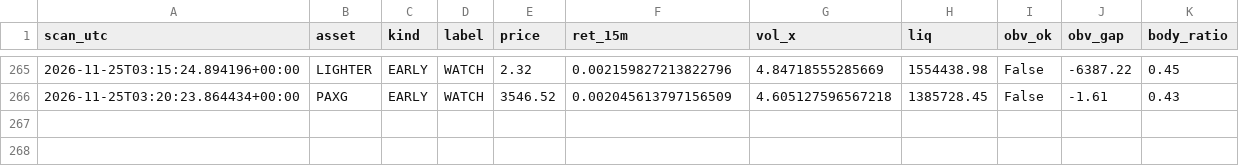
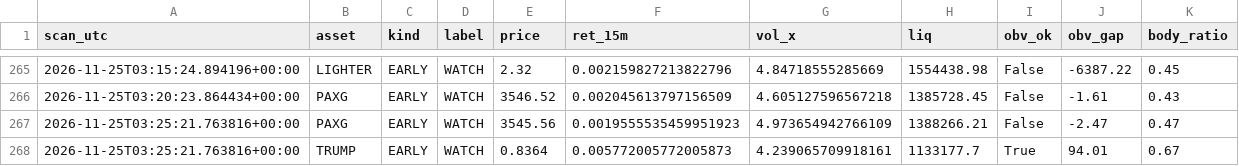
Before and after one commit to allenhuguley-glitch/cscan, a CSV file: early_checks_log.csv, drawn as a sheet; only a part is shown, gaps mark what is left out.

```diff
--- a/early_checks_log.csv
+++ b/early_checks_log.csv
@@ -266 +266,3 @@ scan_utc,asset,kind,label,price,ret_15m,vol_x,liq,obv_ok,obv_gap,body_ratio
 2026-11-25T03:20:23.864434+00:00,PAXG,EARLY,WATCH,3546.52,0.002045613797156509,4.605127596567218,1385728.45,False,-1.61,0.43
+2026-11-25T03:25:21.763816+00:00,PAXG,EARLY,WATCH,3545.56,0.0019555535459951923,4.973654942766109,1388266.21,False,-2.47,0.47
+2026-11-25T03:25:21.763816+00:00,TRUMP,EARLY,WATCH,0.8364,0.005772005772005873,4.239065709918161,1133177.7,True,94.01,0.67
```
Also changed, not shown: 6 other files.
